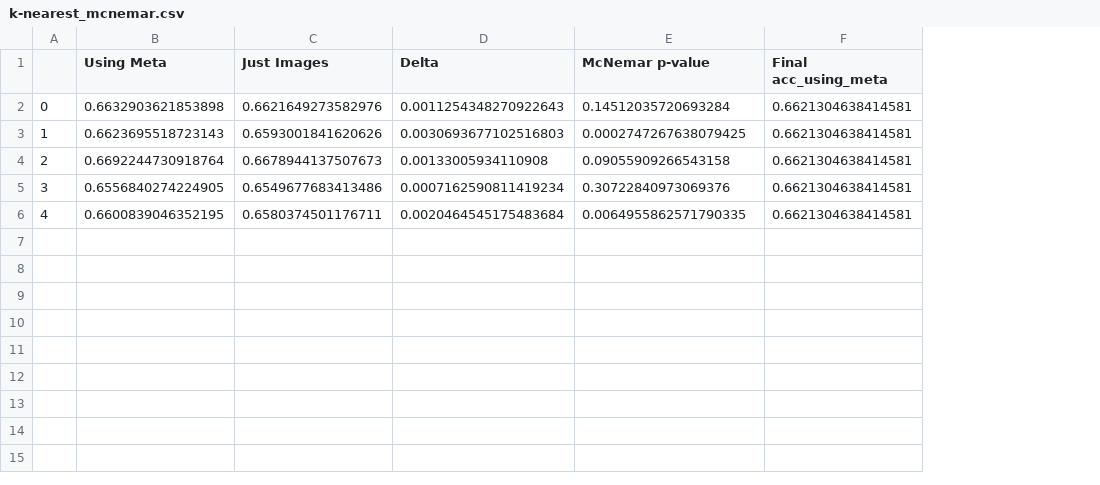
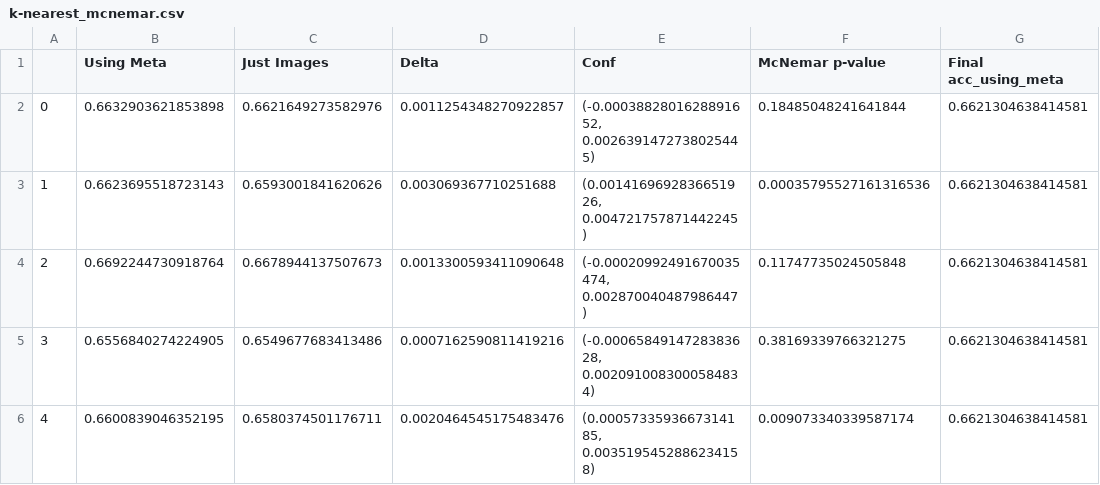
Before and after one commit to CarlAnSc/bachelor_project, a CSV file: k-fold/k-nearest_mcnemar.csv, drawn as a sheet; only a part is shown; addresses are those after the commit; the diff names each change by its address in the sheet, - before the commit and + after, or states it on an @@ line.

```diff
--- a/k-fold/k-nearest_mcnemar.csv
+++ b/k-fold/k-nearest_mcnemar.csv
+column E (Conf), rows 2-6: (-0.0003882801628891652, 0.0026391472738025445) | (0.0014169692836651926, 0.004721757871442245) | (-0.00020992491670035474, 0.002870040487986447) | (-0.0006584914728383628, 0.0020910083000584834) | (0.0005733593667314185, 0.0035195452886234158)
-D2 (Delta): 0.0011254348270922643
+D2 (Delta): 0.0011254348270922857
-F2 (McNemar p-value): 0.14512035720693284
+F2 (McNemar p-value): 0.18485048241641844
-D3 (Delta): 0.0030693677102516803
+D3 (Delta): 0.003069367710251688
-F3 (McNemar p-value): 0.0002747267638079425
+F3 (McNemar p-value): 0.00035795527161316536
-D4 (Delta): 0.00133005934110908
+D4 (Delta): 0.0013300593411090648
-F4 (McNemar p-value): 0.09055909266543158
+F4 (McNemar p-value): 0.11747735024505848
-D5 (Delta): 0.0007162590811419234
+D5 (Delta): 0.0007162590811419216
-F5 (McNemar p-value): 0.30722840973069376
+F5 (McNemar p-value): 0.38169339766321275
-D6 (Delta): 0.0020464545175483684
+D6 (Delta): 0.0020464545175483476
-F6 (McNemar p-value): 0.0064955862571790335
+F6 (McNemar p-value): 0.009073340339587174
```
Also changed, not shown: 1 other file.
